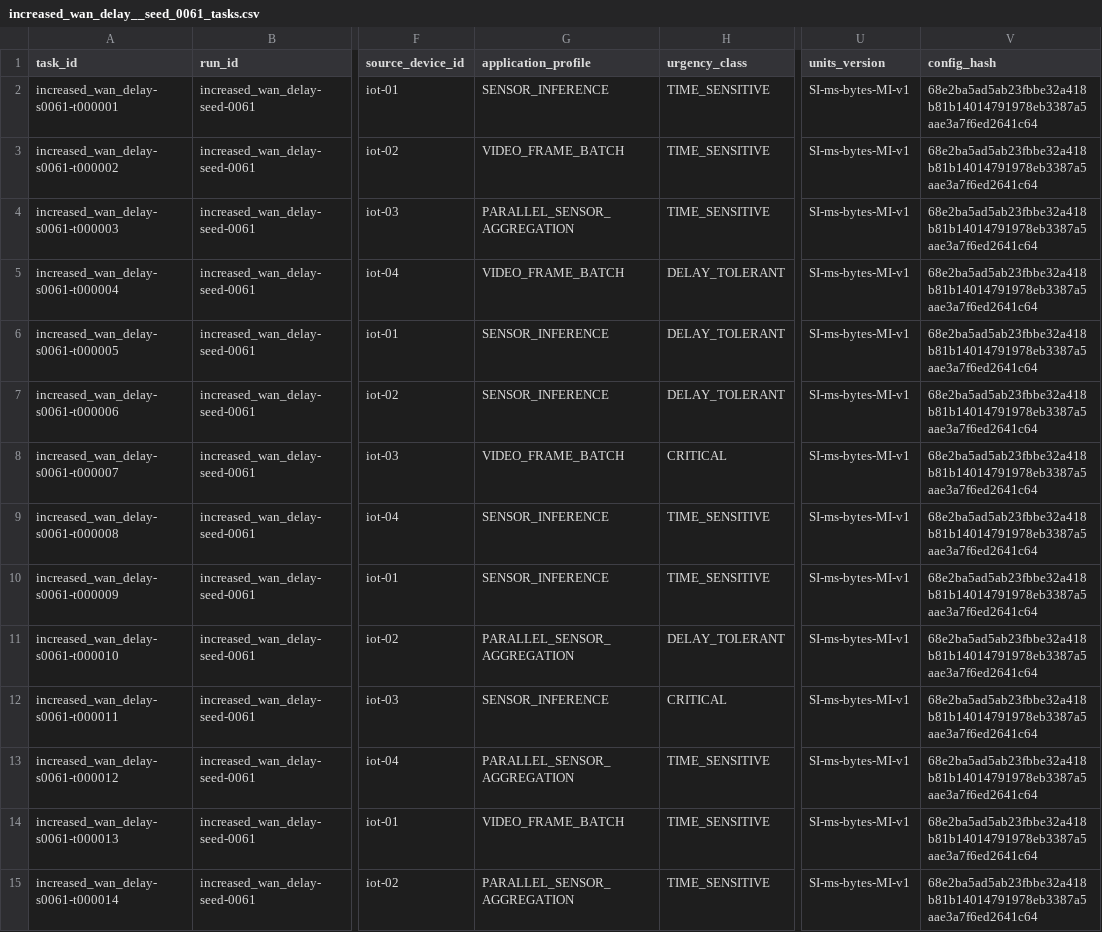
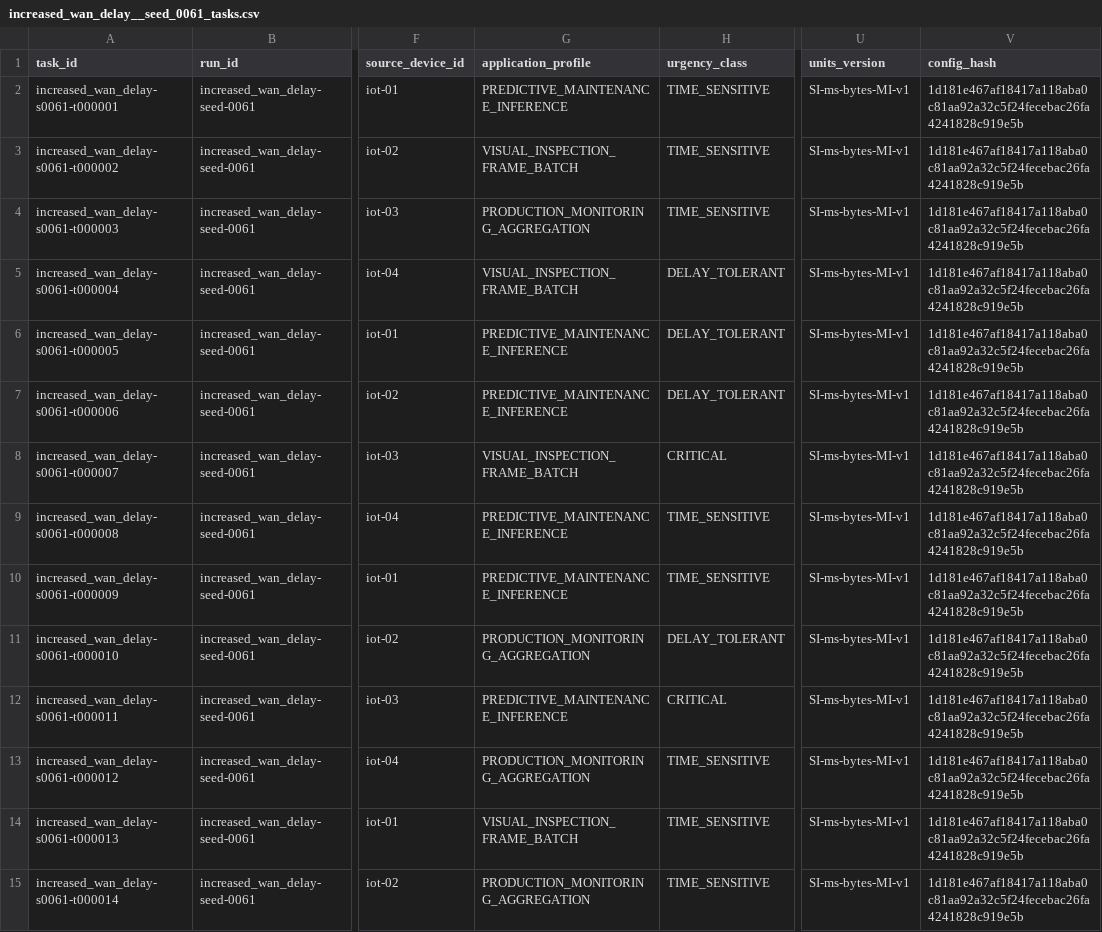
Before and after one commit to Mark1amgad/adaptive-iot-task-offloading, a CSV file: team-work/Astta-Abdo/data/dev/increased_wan_delay__seed_0061_tasks.csv, drawn as a sheet; only a part is shown, gaps mark what is left out; the diff covers the shown part only; the diff names each change by its address in the sheet, - before the commit and + after, or states it on an @@ line.

```diff
--- a/team-work/Astta-Abdo/data/dev/increased_wan_delay__seed_0061_tasks.csv
+++ b/team-work/Astta-Abdo/data/dev/increased_wan_delay__seed_0061_tasks.csv
-G2 (application_profile): SENSOR_INFERENCE
+G2 (application_profile): PREDICTIVE_MAINTENANCE_INFERENCE
-V2:V15 (config_hash): 68e2ba5ad5ab23fbbe32a418b81b14014791978eb3387a5aae3a7f6ed2641c64
+V2:V15 (config_hash): 1d181e467af18417a118aba0c81aa92a32c5f24fecebac26fa4241828c919e5b
-G3 (application_profile): VIDEO_FRAME_BATCH
+G3 (application_profile): VISUAL_INSPECTION_FRAME_BATCH
-G4 (application_profile): PARALLEL_SENSOR_AGGREGATION
+G4 (application_profile): PRODUCTION_MONITORING_AGGREGATION
-G5 (application_profile): VIDEO_FRAME_BATCH
+G5 (application_profile): VISUAL_INSPECTION_FRAME_BATCH
-G6:G7 (application_profile): SENSOR_INFERENCE
+G6:G7 (application_profile): PREDICTIVE_MAINTENANCE_INFERENCE
-G8 (application_profile): VIDEO_FRAME_BATCH
+G8 (application_profile): VISUAL_INSPECTION_FRAME_BATCH
-G9:G10 (application_profile): SENSOR_INFERENCE
+G9:G10 (application_profile): PREDICTIVE_MAINTENANCE_INFERENCE
-G11 (application_profile): PARALLEL_SENSOR_AGGREGATION
+G11 (application_profile): PRODUCTION_MONITORING_AGGREGATION
-G12 (application_profile): SENSOR_INFERENCE
+G12 (application_profile): PREDICTIVE_MAINTENANCE_INFERENCE
-G13 (application_profile): PARALLEL_SENSOR_AGGREGATION
+G13 (application_profile): PRODUCTION_MONITORING_AGGREGATION
-G14 (application_profile): VIDEO_FRAME_BATCH
+G14 (application_profile): VISUAL_INSPECTION_FRAME_BATCH
-G15 (application_profile): PARALLEL_SENSOR_AGGREGATION
+G15 (application_profile): PRODUCTION_MONITORING_AGGREGATION
```
Also changed, not shown: 68 edited cells elsewhere in this file, team-work/Astta-Abdo/data/dev/bursty_on_off__seed_0007_tasks.csv, team-work/Astta-Abdo/data/dev/reduced_bandwidth__seed_0061_tasks.csv, 22 other files.
